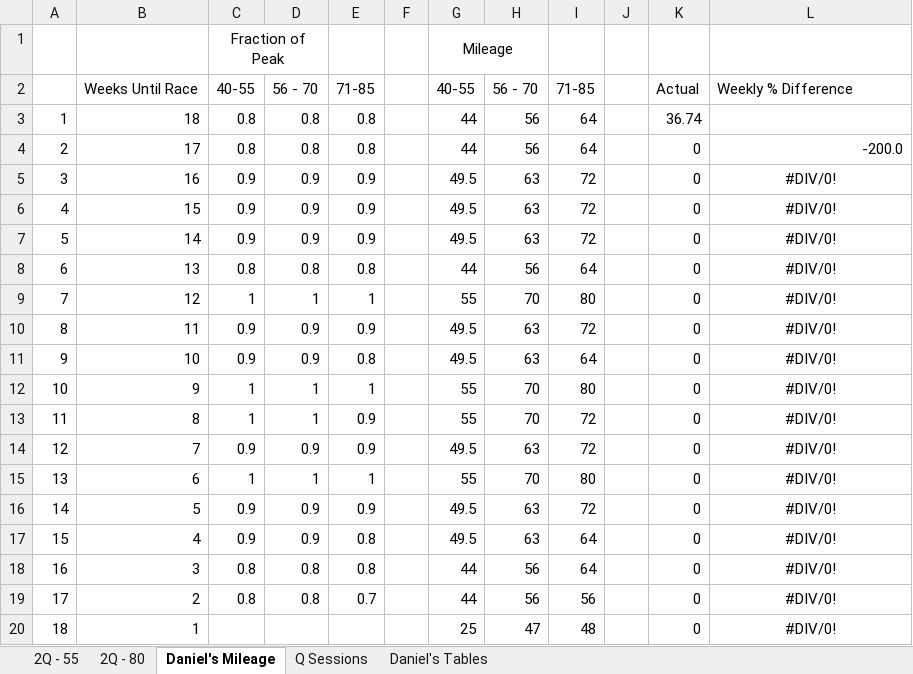
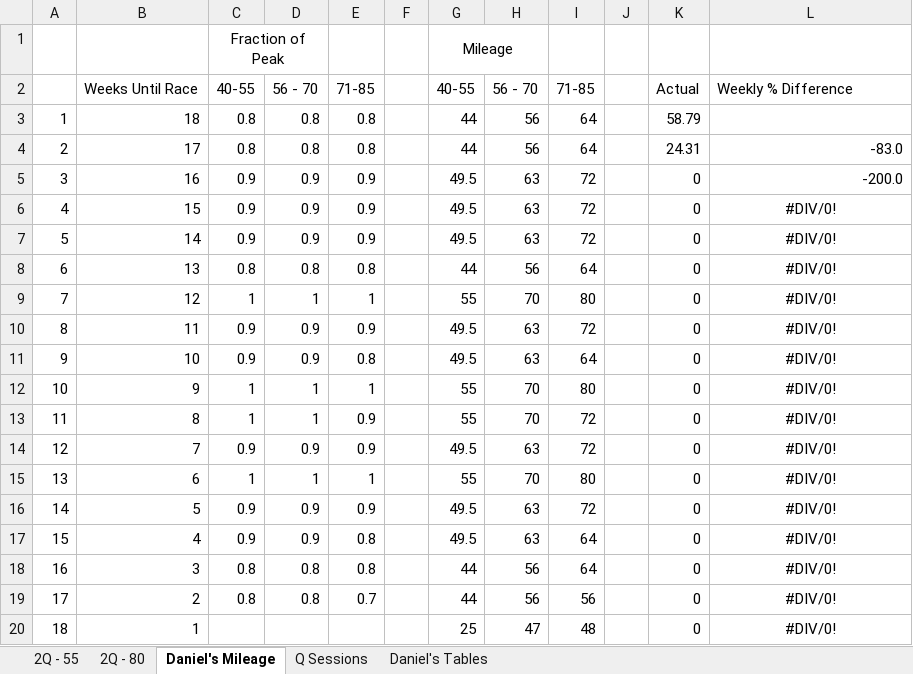
Before and after one commit to danmcgraw94/Running, an Excel workbook: TrainingPlans/CHI 2025 Daniels.xlsx, sheet Daniel's Mileage, drawn as a sheet; values as stored, in another font and other column widths than the file's, no borders; charts and pictures not drawn; the diff names each change by its address in the sheet, - before the commit and + after, or states it on an @@ line.

```diff
--- a/TrainingPlans/CHI 2025 Daniels.xlsx (sheet Daniel's Mileage)
+++ b/TrainingPlans/CHI 2025 Daniels.xlsx (sheet Daniel's Mileage)
-K3: 36.74
+K3: 58.79
-K4: 0
+K4: 24.31
-L4: -200.0
+L4: -83.0
-L5: #DIV/0!
+L5: -200.0
-L5 alignment: center
+L5 alignment: right
```
Also changed, not shown: sheet 2Q - 80, charts or pictures.
